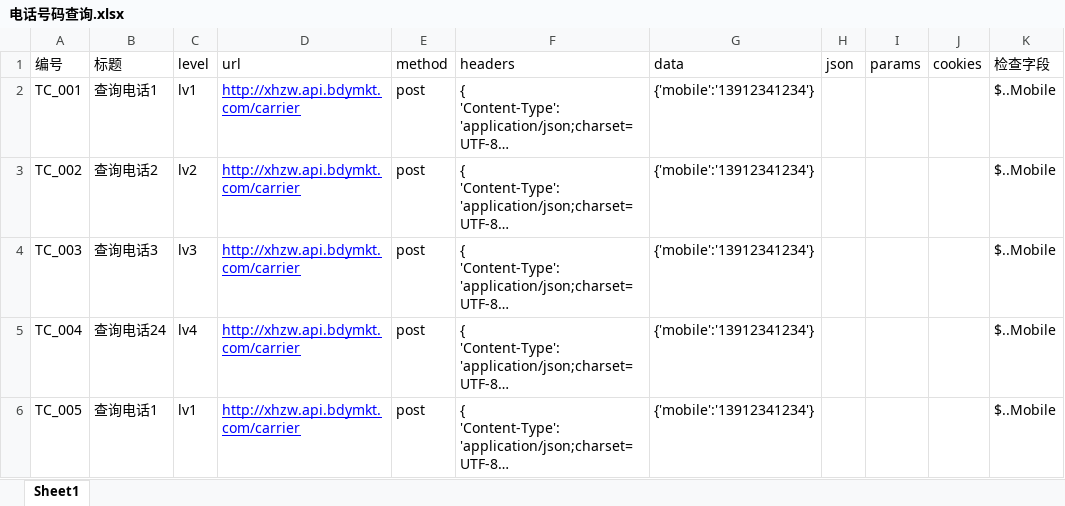
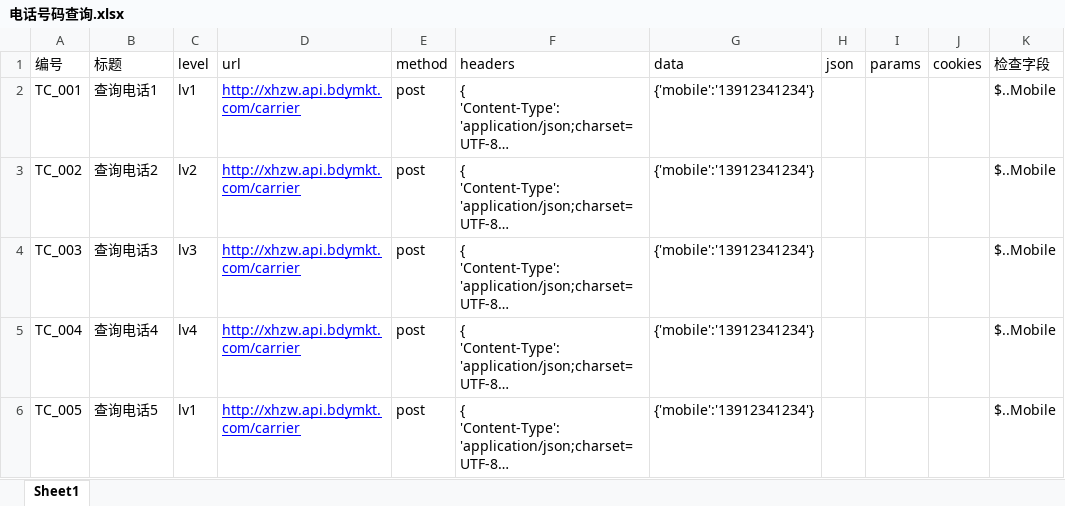
Before and after one commit to afayeno1/ExcelPytest, an Excel workbook: data/电话号码查询.xlsx, sheet Sheet1, drawn as a sheet; only a part is shown; long unchanged cells end in …; values as stored, in another font and other column widths than the file's, no borders; the diff names each change by its address in the sheet, - before the commit and + after, or states it on an @@ line.

Commit message:
pytest+excel

```diff
--- a/data/电话号码查询.xlsx (sheet Sheet1)
+++ b/data/电话号码查询.xlsx (sheet Sheet1)
-B5 (标题): 查询电话24
+B5 (标题): 查询电话4
-B6 (标题): 查询电话1
+B6 (标题): 查询电话5
```
Also changed, not shown: 16 other files.
